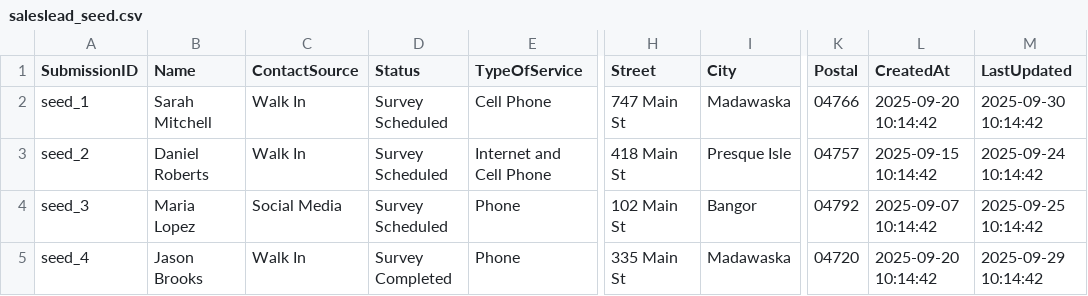
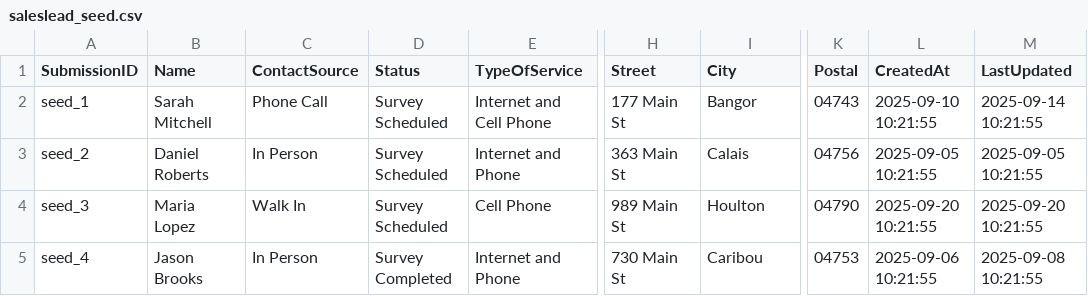
Before and after one commit to pwngithub/Pwnsaleslead, a CSV file: saleslead_seed.csv, drawn as a sheet; only a part is shown, gaps mark what is left out; the diff covers the shown part only; the diff names each change by its address in the sheet, - before the commit and + after, or states it on an @@ line.

```diff
--- a/saleslead_seed.csv
+++ b/saleslead_seed.csv
-C2 (ContactSource): Walk In
+C2 (ContactSource): Phone Call
-E2 (TypeOfService): Cell Phone
+E2 (TypeOfService): Internet and Cell Phone
-H2 (Street): 747 Main St
+H2 (Street): 177 Main St
-I2 (City): Madawaska
+I2 (City): Bangor
-K2 (Postal): 04766
+K2 (Postal): 04743
-L2 (CreatedAt): 2025-09-20 10:14:42
+L2 (CreatedAt): 2025-09-10 10:21:55
-M2 (LastUpdated): 2025-09-30 10:14:42
+M2 (LastUpdated): 2025-09-14 10:21:55
-C3 (ContactSource): Walk In
+C3 (ContactSource): In Person
-E3 (TypeOfService): Internet and Cell Phone
+E3 (TypeOfService): Internet and Phone
-H3 (Street): 418 Main St
+H3 (Street): 363 Main St
-I3 (City): Presque Isle
+I3 (City): Calais
-K3 (Postal): 04757
+K3 (Postal): 04756
-L3 (CreatedAt): 2025-09-15 10:14:42
+L3 (CreatedAt): 2025-09-05 10:21:55
-M3 (LastUpdated): 2025-09-24 10:14:42
+M3 (LastUpdated): 2025-09-05 10:21:55
-C4 (ContactSource): Social Media
+C4 (ContactSource): Walk In
-E4 (TypeOfService): Phone
+E4 (TypeOfService): Cell Phone
-H4 (Street): 102 Main St
+H4 (Street): 989 Main St
-I4 (City): Bangor
+I4 (City): Houlton
-K4 (Postal): 04792
+K4 (Postal): 04790
-L4 (CreatedAt): 2025-09-07 10:14:42
+L4 (CreatedAt): 2025-09-20 10:21:55
-M4 (LastUpdated): 2025-09-25 10:14:42
+M4 (LastUpdated): 2025-09-20 10:21:55
-C5 (ContactSource): Walk In
+C5 (ContactSource): In Person
-E5 (TypeOfService): Phone
+E5 (TypeOfService): Internet and Phone
-H5 (Street): 335 Main St
+H5 (Street): 730 Main St
-I5 (City): Madawaska
+I5 (City): Caribou
-K5 (Postal): 04720
+K5 (Postal): 04753
-L5 (CreatedAt): 2025-09-20 10:14:42
+L5 (CreatedAt): 2025-09-06 10:21:55
-M5 (LastUpdated): 2025-09-29 10:14:42
+M5 (LastUpdated): 2025-09-08 10:21:55
```
Also changed, not shown: 108 edited cells elsewhere in this file, 5 other files.
